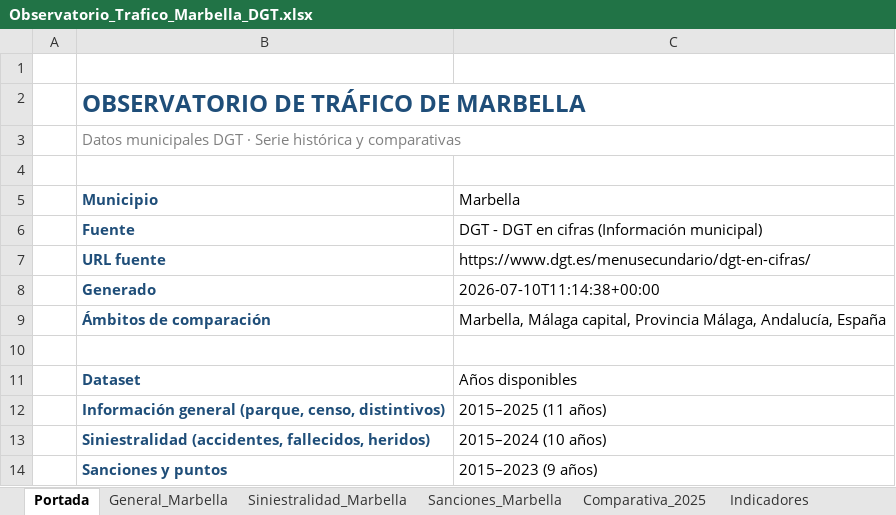
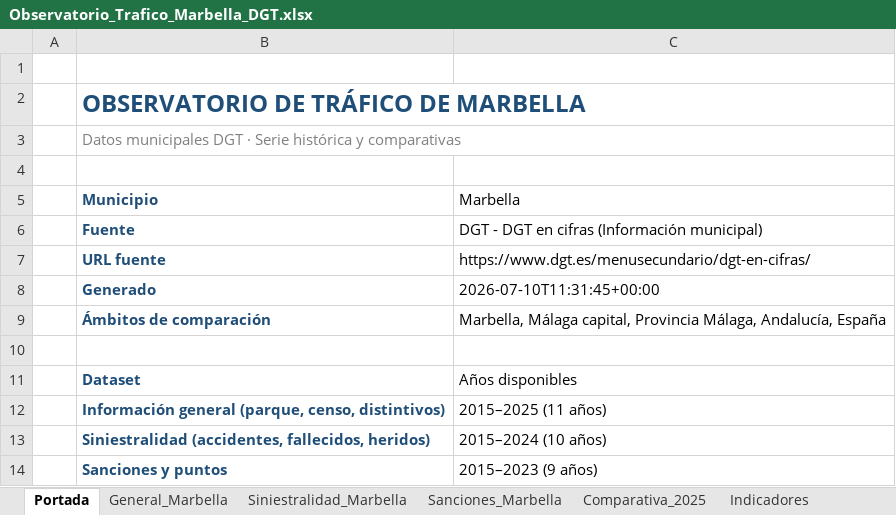
Before and after one commit to JoseHino/observatorio-trafico-marbella, an Excel workbook: docs/Observatorio_Trafico_Marbella_DGT.xlsx, sheet Portada, drawn as a sheet; values as stored, in another font and other column widths than the file's, no borders; the diff names each change by its address in the sheet, - before the commit and + after, or states it on an @@ line.

```diff
--- a/docs/Observatorio_Trafico_Marbella_DGT.xlsx (sheet Portada)
+++ b/docs/Observatorio_Trafico_Marbella_DGT.xlsx (sheet Portada)
-C8 (Marbella): 2026-07-10T11:14:38+00:00
+C8 (Marbella): 2026-07-10T11:31:45+00:00
```
Also changed, not shown: Observatorio_Trafico_Marbella_DGT.xlsx, 2 other files.
